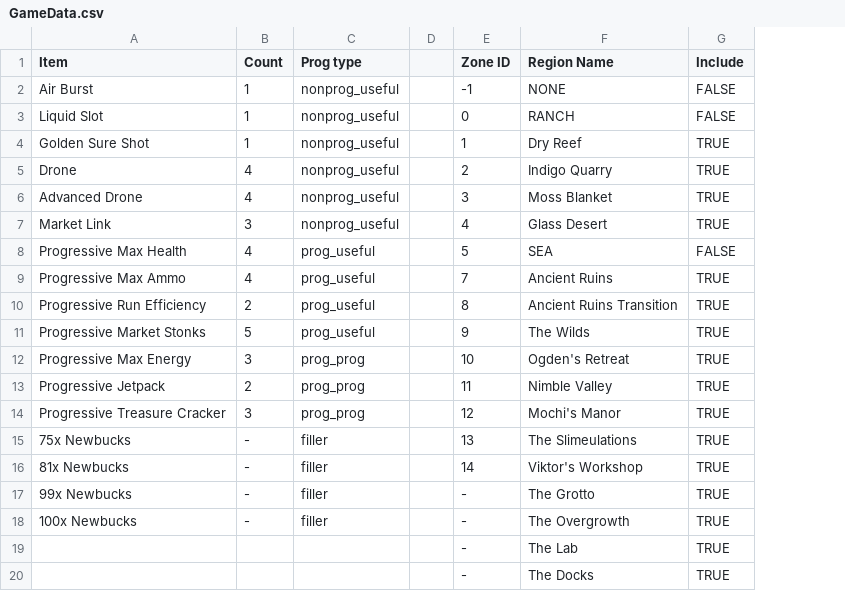
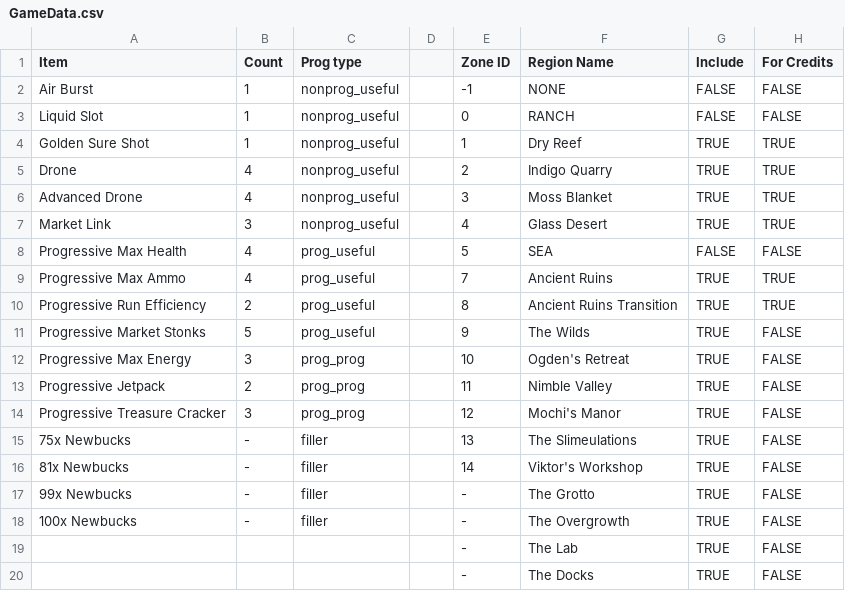
Before and after one commit to SWCreeperKing/ApWorldFactories, a CSV file: ApWorldFactories/Spreadsheets/Slime Rancher/GameData.csv, drawn as a sheet; the diff names each change by its address in the sheet, - before the commit and + after, or states it on an @@ line.

```diff
--- a/ApWorldFactories/Spreadsheets/Slime Rancher/GameData.csv
+++ b/ApWorldFactories/Spreadsheets/Slime Rancher/GameData.csv
+column H (For Credits), rows 2-20: FALSE | FALSE | TRUE | TRUE | TRUE | TRUE | FALSE | TRUE | TRUE | FALSE | FALSE | FALSE | FALSE | FALSE | FALSE | FALSE | FALSE | FALSE | FALSE
```
Also changed, not shown: ApWorldFactories/Spreadsheets/Atlyss/items.csv, ApWorldFactories/Spreadsheets/Slime Rancher/NewLogic.csv, 18 other files.
